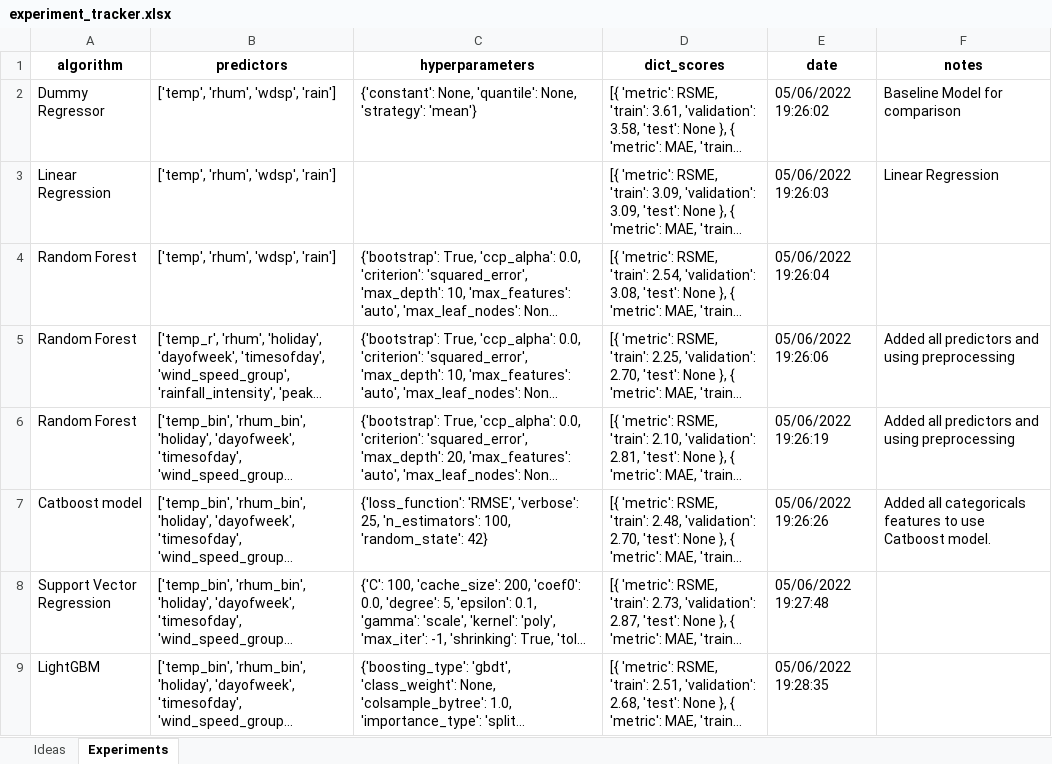
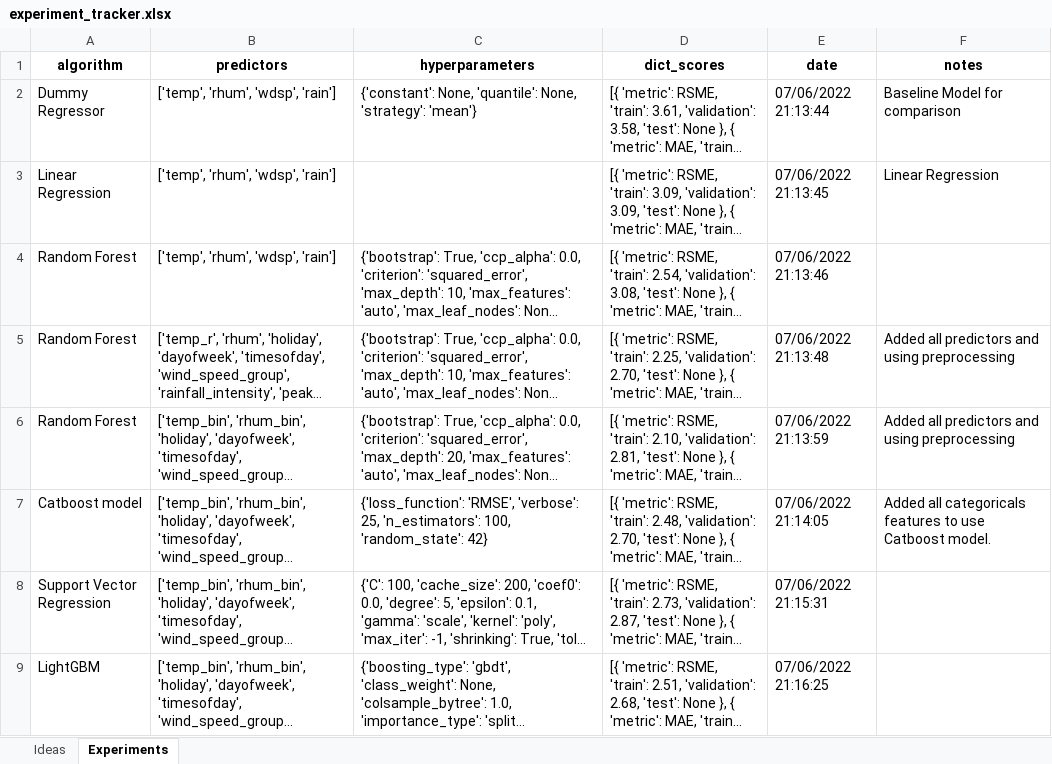
Before and after one commit to pessini/moby-bikes, an Excel workbook: notebooks/experiment_tracker.xlsx, sheet Experiments, drawn as a sheet; long unchanged cells end in …; values as stored, in another font and other column widths than the file's, no borders; the diff names each change by its address in the sheet, - before the commit and + after, or states it on an @@ line.

```diff
--- a/notebooks/experiment_tracker.xlsx (sheet Experiments)
+++ b/notebooks/experiment_tracker.xlsx (sheet Experiments)
-E2 (date): 05/06/2022 19:26:02
+E2 (date): 07/06/2022 21:13:44
-E3 (date): 05/06/2022 19:26:03
+E3 (date): 07/06/2022 21:13:45
-E4 (date): 05/06/2022 19:26:04
+E4 (date): 07/06/2022 21:13:46
-E5 (date): 05/06/2022 19:26:06
+E5 (date): 07/06/2022 21:13:48
-E6 (date): 05/06/2022 19:26:19
+E6 (date): 07/06/2022 21:13:59
-E7 (date): 05/06/2022 19:26:26
+E7 (date): 07/06/2022 21:14:05
-E8 (date): 05/06/2022 19:27:48
+E8 (date): 07/06/2022 21:15:31
-E9 (date): 05/06/2022 19:28:35
+E9 (date): 07/06/2022 21:16:25
```
Also changed, not shown: 5 other files.
